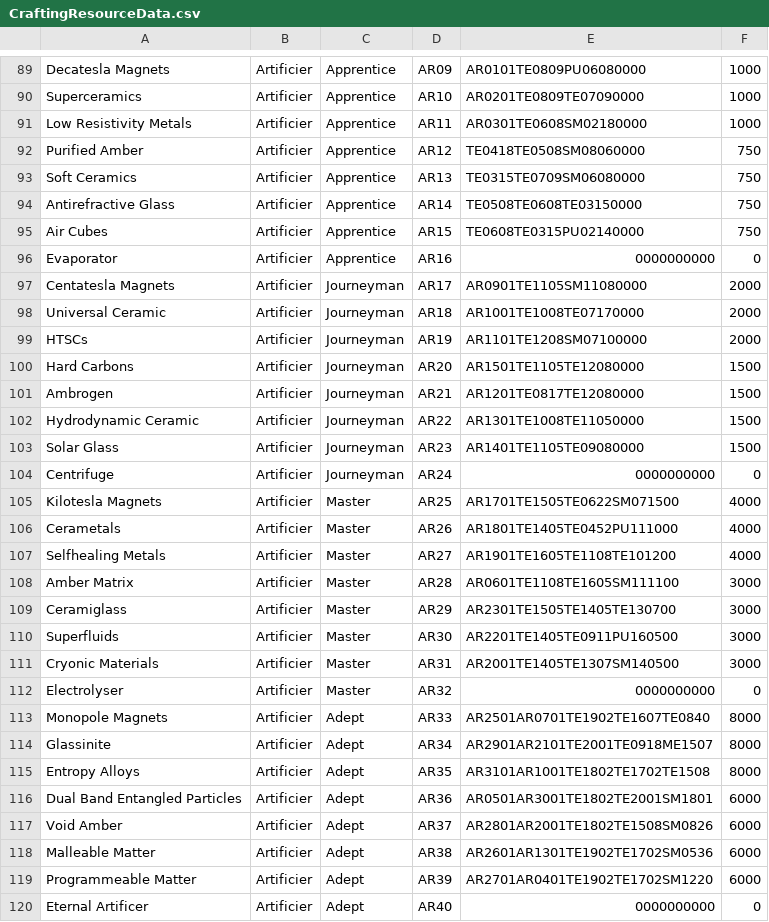
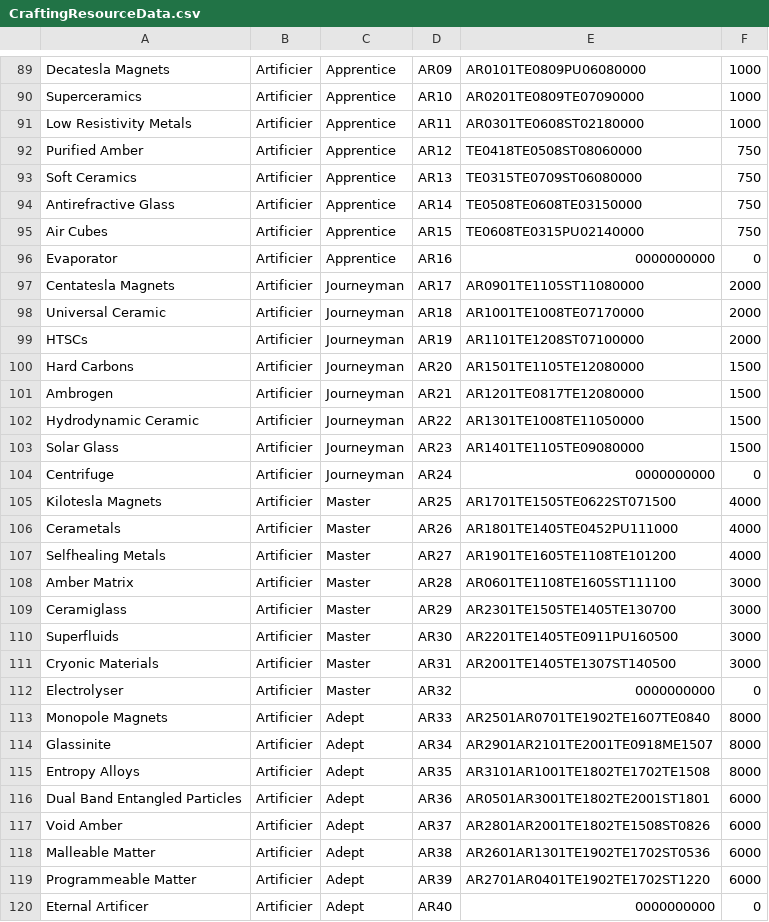
Before and after one commit to Shemamforash/ECONOMOS, a CSV file: CraftingResourceData.csv, drawn as a sheet; only a part is shown, gaps mark what is left out; the diff covers the shown part only.

```diff
--- a/CraftingResourceData.csv
+++ b/CraftingResourceData.csv
@@ -90,5 +90,5 @@ Decatesla Magnets,Artificier,Apprentice,AR09,AR0101TE0809PU06080000,1000
 Superceramics,Artificier,Apprentice,AR10,AR0201TE0809TE07090000,1000
-Low Resistivity Metals,Artificier,Apprentice,AR11,AR0301TE0608SM02180000,1000
-Purified Amber,Artificier,Apprentice,AR12,TE0418TE0508SM08060000,750
-Soft Ceramics,Artificier,Apprentice,AR13,TE0315TE0709SM06080000,750
+Low Resistivity Metals,Artificier,Apprentice,AR11,AR0301TE0608ST02180000,1000
+Purified Amber,Artificier,Apprentice,AR12,TE0418TE0508ST08060000,750
+Soft Ceramics,Artificier,Apprentice,AR13,TE0315TE0709ST06080000,750
 Antirefractive Glass,Artificier,Apprentice,AR14,TE0508TE0608TE03150000,750
@@ -96,5 +96,5 @@ Air Cubes,Artificier,Apprentice,AR15,TE0608TE0315PU02140000,750
 Evaporator,Artificier,Apprentice,AR16,0000000000,0
-Centatesla Magnets,Artificier,Journeyman,AR17,AR0901TE1105SM11080000,2000
+Centatesla Magnets,Artificier,Journeyman,AR17,AR0901TE1105ST11080000,2000
 Universal Ceramic,Artificier,Journeyman,AR18,AR1001TE1008TE07170000,2000
-HTSCs,Artificier,Journeyman,AR19,AR1101TE1208SM07100000,2000
+HTSCs,Artificier,Journeyman,AR19,AR1101TE1208ST07100000,2000
 Hard Carbons,Artificier,Journeyman,AR20,AR1501TE1105TE12080000,1500
@@ -104,9 +104,9 @@ Solar Glass,Artificier,Journeyman,AR23,AR1401TE1105TE09080000,1500
 Centrifuge,Artificier,Journeyman,AR24,0000000000,0
-Kilotesla Magnets,Artificier,Master,AR25,AR1701TE1505TE0622SM071500,4000
+Kilotesla Magnets,Artificier,Master,AR25,AR1701TE1505TE0622ST071500,4000
 Cerametals,Artificier,Master,AR26,AR1801TE1405TE0452PU111000,4000
 Selfhealing Metals,Artificier,Master,AR27,AR1901TE1605TE1108TE101200,4000
-Amber Matrix,Artificier,Master,AR28,AR0601TE1108TE1605SM111100,3000
+Amber Matrix,Artificier,Master,AR28,AR0601TE1108TE1605ST111100,3000
 Ceramiglass,Artificier,Master,AR29,AR2301TE1505TE1405TE130700,3000
 Superfluids,Artificier,Master,AR30,AR2201TE1405TE0911PU160500,3000
-Cryonic Materials,Artificier,Master,AR31,AR2001TE1405TE1307SM140500,3000
+Cryonic Materials,Artificier,Master,AR31,AR2001TE1405TE1307ST140500,3000
 Electrolyser,Artificier,Master,AR32,0000000000,0
@@ -115,6 +115,6 @@ Glassinite,Artificier,Adept,AR34,AR2901AR2101TE2001TE0918ME1507,8000
 Entropy Alloys,Artificier,Adept,AR35,AR3101AR1001TE1802TE1702TE1508,8000
-Dual Band Entangled Particles,Artificier,Adept,AR36,AR0501AR3001TE1802TE2001SM1801,6000
-Void Amber,Artificier,Adept,AR37,AR2801AR2001TE1802TE1508SM0826,6000
-Malleable Matter,Artificier,Adept,AR38,AR2601AR1301TE1902TE1702SM0536,6000
-Programmeable Matter,Artificier,Adept,AR39,AR2701AR0401TE1902TE1702SM1220,6000
+Dual Band Entangled Particles,Artificier,Adept,AR36,AR0501AR3001TE1802TE2001ST1801,6000
+Void Amber,Artificier,Adept,AR37,AR2801AR2001TE1802TE1508ST0826,6000
+Malleable Matter,Artificier,Adept,AR38,AR2601AR1301TE1902TE1702ST0536,6000
+Programmeable Matter,Artificier,Adept,AR39,AR2701AR0401TE1902TE1702ST1220,6000
 Eternal Artificer,Artificier,Adept,AR40,0000000000,0
```
Also changed, not shown: 79 edited cells elsewhere in this file, MerchantResourceData.csv, 10 other files.
